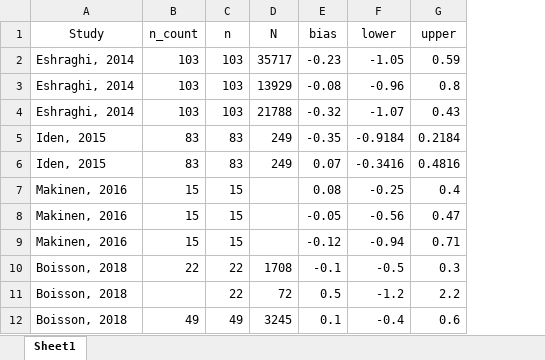
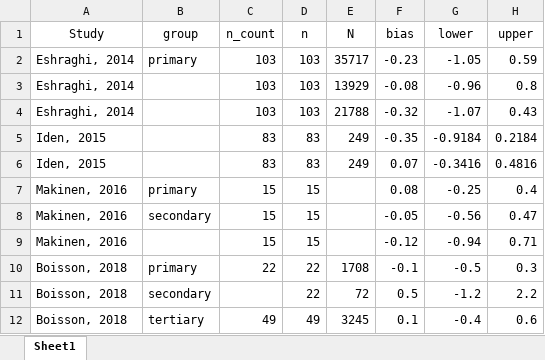
Before and after one commit to awconway/zhf-review, an Excel workbook: manuscript/data/zhf_extracted.xlsx, sheet Sheet1, drawn as a sheet; only a part is shown; values as stored, in another font and other column widths than the file's, no borders; the diff names each change by its address in the sheet, - before the commit and + after, or states it on an @@ line.

```diff
--- a/manuscript/data/zhf_extracted.xlsx (sheet Sheet1)
+++ b/manuscript/data/zhf_extracted.xlsx (sheet Sheet1)
+column B (group), rows 2-12: primary |  |  |  |  | primary | secondary |  | primary | secondary | tertiary
```
Also changed, not shown: 3 other files.
